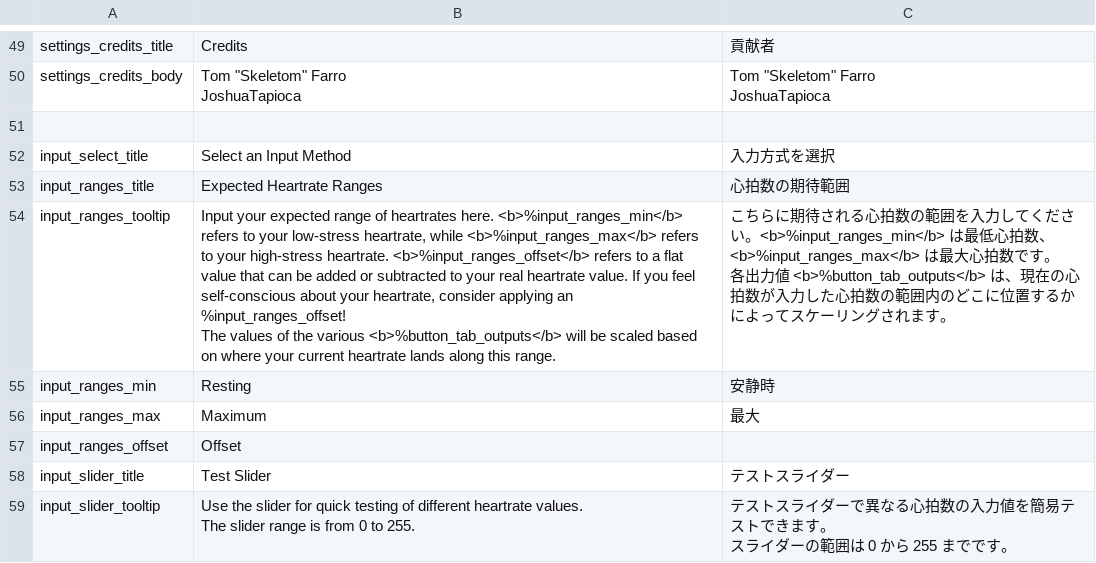
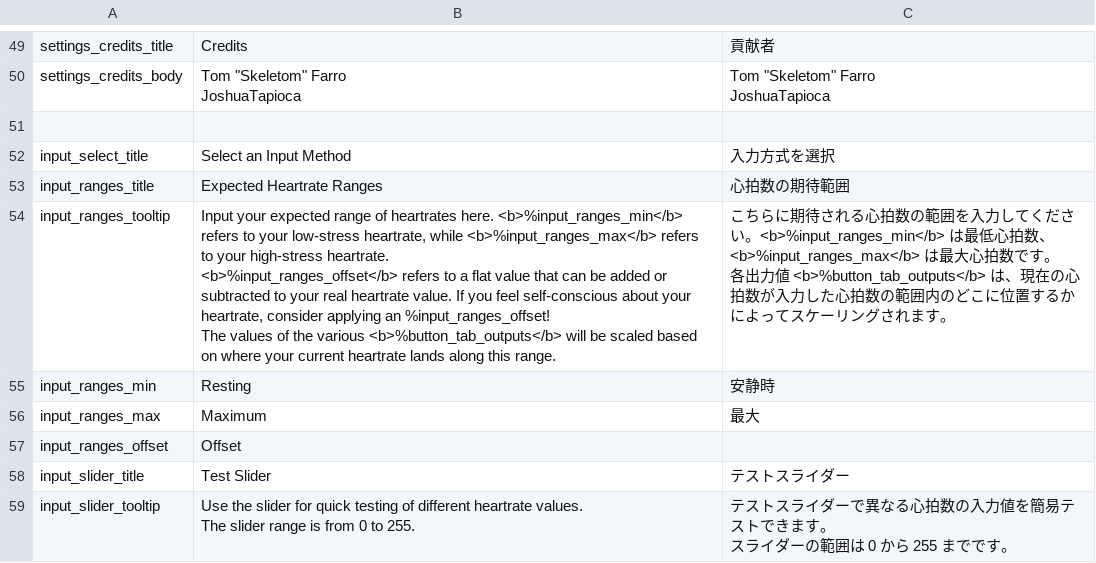
Before and after one commit to FomTarro/vts-heartrate, a CSV file: Assets/Localization/strings.csv, drawn as a sheet; only a part is shown, gaps mark what is left out.

```diff
--- a/Assets/Localization/strings.csv
+++ b/Assets/Localization/strings.csv
@@ -85,7 +85,9 @@ input_select_title,Select an Input Method,入力方式を選択
 input_ranges_title,Expected Heartrate Ranges,心拍数の期待範囲
-input_ranges_tooltip,"Input your expected range of heartrates here. <b>%input_ranges_min</b> refers to your low-stress heartrate, while <b>%input_ranges_max</b> refers to your high-stress heartrate. <b>%input_ranges_offset</b> refers to a flat value that can be added or subtracted to your real heartrate value. If you feel self-conscious about your heartrate, consider applying an %input_ranges_offset!
-
-The values of the various <b>%button_tab_outputs</b> will be scaled based on where your current heartrate lands along this range.","こちらに期待される心拍数の範囲を入力してください。<b>%input_ranges_min</b> は最低心拍数、<b>%input_ranges_max</b> は最大心拍数です。
-
-各出力値 <b>%button_tab_outputs</b> は、現在の心拍数が入力した心拍数の範囲内のどこに位置するかによってスケーリングされます。"
+input_ranges_tooltip,"Input your expected range of heartrates here. <b>%input_ranges_min</b> refers to your low-stress heartrate, while <b>%input_ranges_max</b> refers to your high-stress heartrate.
+
+<b>%input_ranges_offset</b> refers to a flat value that can be added or subtracted to your real heartrate value. If you feel self-conscious about your heartrate, consider applying an %input_ranges_offset!
+
+The values of the various <b>%button_tab_outputs</b> will be scaled based on where your current heartrate lands along this range.","こちらに期待される心拍数の範囲を入力してください。<b>%input_ranges_min</b> は最低心拍数、<b>%input_ranges_max</b> は最大心拍数です。
+
+各出力値 <b>%button_tab_outputs</b> は、現在の心拍数が入力した心拍数の範囲内のどこに位置するかによってスケーリングされます。"
 input_ranges_min,Resting,安静時
```
Also changed, not shown: 1 other file.
